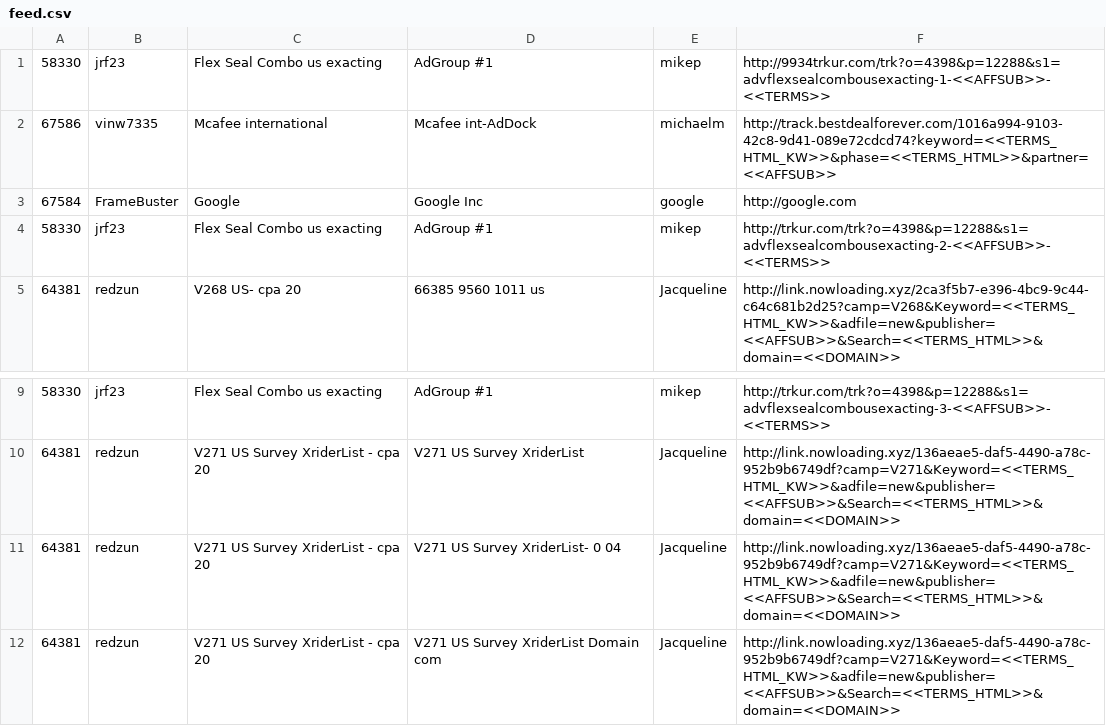
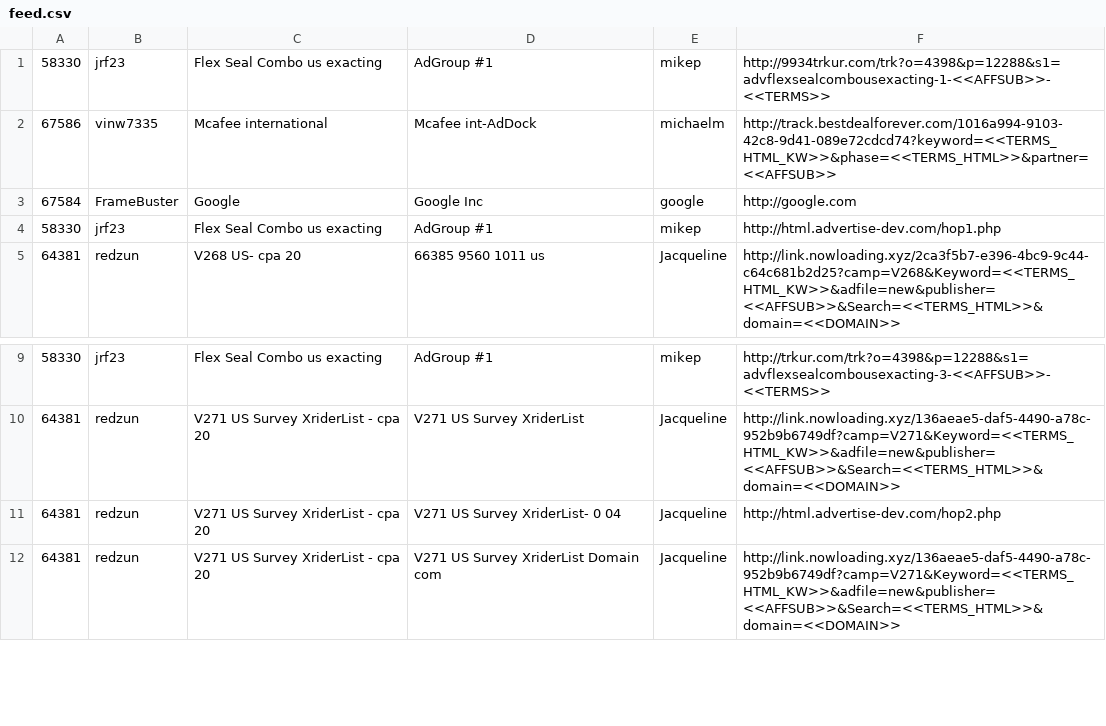
Before and after one commit to oshepes/MJK, a CSV file: data/feed.csv, drawn as a sheet; only a part is shown, gaps mark what is left out.

```diff
--- a/data/feed.csv
+++ b/data/feed.csv
@@ -3,3 +3,3 @@
 67584,FrameBuster,Google,Google Inc,google,http://google.com
-58330,jrf23,Flex Seal Combo us exacting,AdGroup #1,mikep,http://trkur.com/trk?o=4398&p=12288&s1=advflexsealcombousexacting-2-<<AFFSUB>>-<<TERMS>>
+58330,jrf23,Flex Seal Combo us exacting,AdGroup #1,mikep,http://html.advertise-dev.com/hop1.php
 64381,redzun,V268 US- cpa 20,66385 9560 1011 us,Jacqueline,http://link.nowloading.xyz/2ca3f5b7-e396-4bc9-9c44-c64c681b2d25?camp=V268&Keyword=<<TERMS_HTML_KW>>&adfile=new&publisher=<<AFFSUB>>&Search=<<TERMS_HTML>>&domain=<<DOMAIN>>
@@ -10,3 +10,3 @@
 64381,redzun,V271 US Survey XriderList - cpa 20,V271 US Survey XriderList,Jacqueline,http://link.nowloading.xyz/136aeae5-daf5-4490-a78c-952b9b6749df?camp=V271&Keyword=<<TERMS_HTML_KW>>&adfile=new&publisher=<<AFFSUB>>&Search=<<TERMS_HTML>>&domain=<<DOMAIN>>
-64381,redzun,V271 US Survey XriderList - cpa 20,V271 US Survey XriderList- 0 04,Jacqueline,http://link.nowloading.xyz/136aeae5-daf5-4490-a78c-952b9b6749df?camp=V271&Keyword=<<TERMS_HTML_KW>>&adfile=new&publisher=<<AFFSUB>>&Search=<<TERMS_HTML>>&domain=<<DOMAIN>>
+64381,redzun,V271 US Survey XriderList - cpa 20,V271 US Survey XriderList- 0 04,Jacqueline,http://html.advertise-dev.com/hop2.php
 64381,redzun,V271 US Survey XriderList - cpa 20,V271 US Survey XriderList  Domain com,Jacqueline,http://link.nowloading.xyz/136aeae5-daf5-4490-a78c-952b9b6749df?camp=V271&Keyword=<<TERMS_HTML_KW>>&adfile=new&publisher=<<AFFSUB>>&Search=<<TERMS_HTML>>&domain=<<DOMAIN>>
```
Also changed, not shown: 3 other files.
